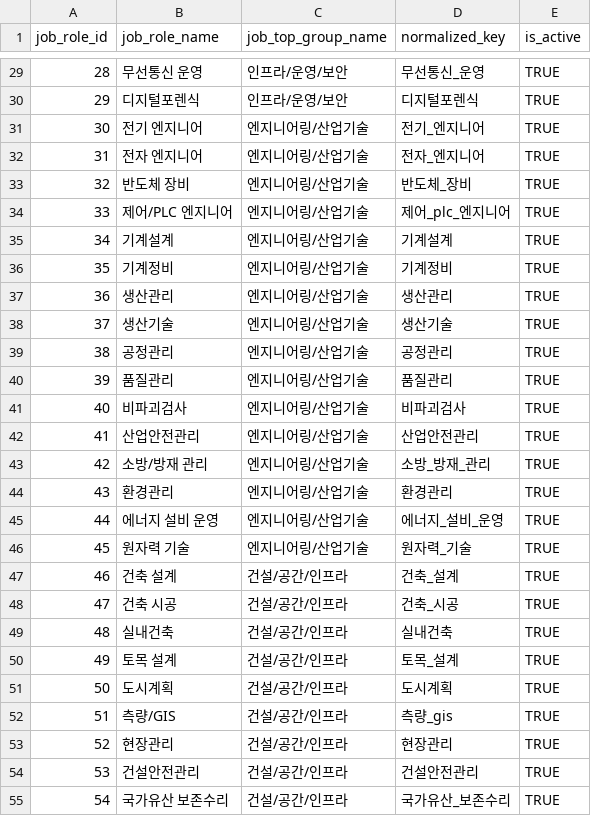
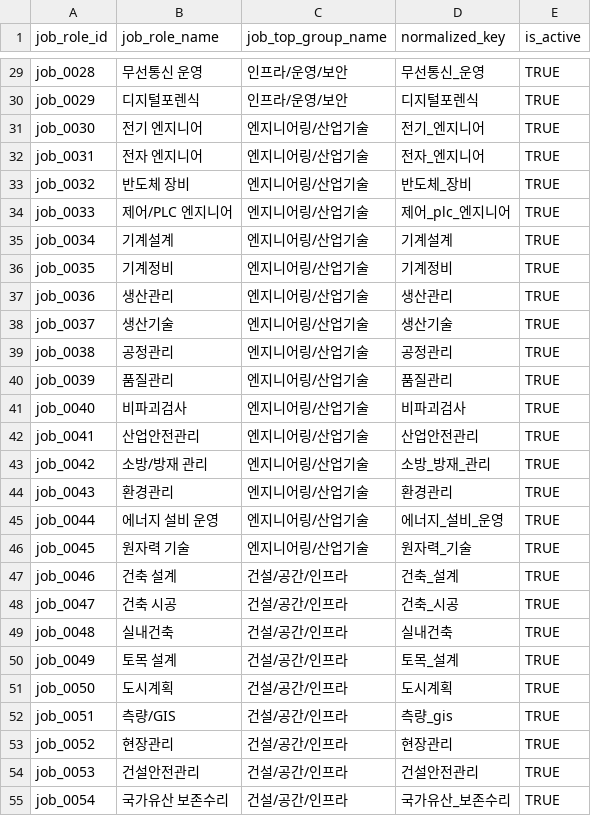
Before and after one commit to multiful/vulnerable_groups_RAG, a CSV file: data/processed/master/job_master.csv, drawn as a sheet; only a part is shown, gaps mark what is left out; the diff covers the shown part only.

```diff
--- a/data/processed/master/job_master.csv
+++ b/data/processed/master/job_master.csv
@@ -29,27 +29,27 @@
-28,무선통신 운영,인프라/운영/보안,무선통신_운영,TRUE
-29,디지털포렌식,인프라/운영/보안,디지털포렌식,TRUE
-30,전기 엔지니어,엔지니어링/산업기술,전기_엔지니어,TRUE
-31,전자 엔지니어,엔지니어링/산업기술,전자_엔지니어,TRUE
-32,반도체 장비,엔지니어링/산업기술,반도체_장비,TRUE
-33,제어/PLC 엔지니어,엔지니어링/산업기술,제어_plc_엔지니어,TRUE
-34,기계설계,엔지니어링/산업기술,기계설계,TRUE
-35,기계정비,엔지니어링/산업기술,기계정비,TRUE
-36,생산관리,엔지니어링/산업기술,생산관리,TRUE
-37,생산기술,엔지니어링/산업기술,생산기술,TRUE
-38,공정관리,엔지니어링/산업기술,공정관리,TRUE
-39,품질관리,엔지니어링/산업기술,품질관리,TRUE
-40,비파괴검사,엔지니어링/산업기술,비파괴검사,TRUE
-41,산업안전관리,엔지니어링/산업기술,산업안전관리,TRUE
-42,소방/방재 관리,엔지니어링/산업기술,소방_방재_관리,TRUE
-43,환경관리,엔지니어링/산업기술,환경관리,TRUE
-44,에너지 설비 운영,엔지니어링/산업기술,에너지_설비_운영,TRUE
-45,원자력 기술,엔지니어링/산업기술,원자력_기술,TRUE
-46,건축 설계,건설/공간/인프라,건축_설계,TRUE
-47,건축 시공,건설/공간/인프라,건축_시공,TRUE
-48,실내건축,건설/공간/인프라,실내건축,TRUE
-49,토목 설계,건설/공간/인프라,토목_설계,TRUE
-50,도시계획,건설/공간/인프라,도시계획,TRUE
-51,측량/GIS,건설/공간/인프라,측량_gis,TRUE
-52,현장관리,건설/공간/인프라,현장관리,TRUE
-53,건설안전관리,건설/공간/인프라,건설안전관리,TRUE
-54,국가유산 보존수리,건설/공간/인프라,국가유산_보존수리,TRUE
+job_0028,무선통신 운영,인프라/운영/보안,무선통신_운영,TRUE
+job_0029,디지털포렌식,인프라/운영/보안,디지털포렌식,TRUE
+job_0030,전기 엔지니어,엔지니어링/산업기술,전기_엔지니어,TRUE
+job_0031,전자 엔지니어,엔지니어링/산업기술,전자_엔지니어,TRUE
+job_0032,반도체 장비,엔지니어링/산업기술,반도체_장비,TRUE
+job_0033,제어/PLC 엔지니어,엔지니어링/산업기술,제어_plc_엔지니어,TRUE
+job_0034,기계설계,엔지니어링/산업기술,기계설계,TRUE
+job_0035,기계정비,엔지니어링/산업기술,기계정비,TRUE
+job_0036,생산관리,엔지니어링/산업기술,생산관리,TRUE
+job_0037,생산기술,엔지니어링/산업기술,생산기술,TRUE
+job_0038,공정관리,엔지니어링/산업기술,공정관리,TRUE
+job_0039,품질관리,엔지니어링/산업기술,품질관리,TRUE
+job_0040,비파괴검사,엔지니어링/산업기술,비파괴검사,TRUE
+job_0041,산업안전관리,엔지니어링/산업기술,산업안전관리,TRUE
+job_0042,소방/방재 관리,엔지니어링/산업기술,소방_방재_관리,TRUE
+job_0043,환경관리,엔지니어링/산업기술,환경관리,TRUE
+job_0044,에너지 설비 운영,엔지니어링/산업기술,에너지_설비_운영,TRUE
+job_0045,원자력 기술,엔지니어링/산업기술,원자력_기술,TRUE
+job_0046,건축 설계,건설/공간/인프라,건축_설계,TRUE
+job_0047,건축 시공,건설/공간/인프라,건축_시공,TRUE
+job_0048,실내건축,건설/공간/인프라,실내건축,TRUE
+job_0049,토목 설계,건설/공간/인프라,토목_설계,TRUE
+job_0050,도시계획,건설/공간/인프라,도시계획,TRUE
+job_0051,측량/GIS,건설/공간/인프라,측량_gis,TRUE
+job_0052,현장관리,건설/공간/인프라,현장관리,TRUE
+job_0053,건설안전관리,건설/공간/인프라,건설안전관리,TRUE
+job_0054,국가유산 보존수리,건설/공간/인프라,국가유산_보존수리,TRUE
```
Also changed, not shown: 115 edited cells elsewhere in this file, data/processed/master/domain_master.csv, 3 other files.
